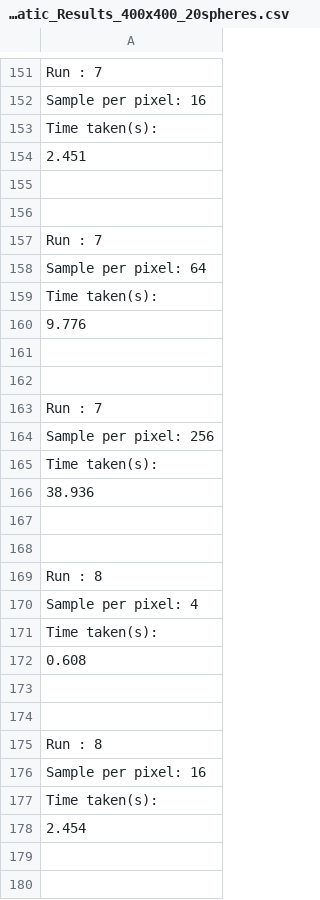
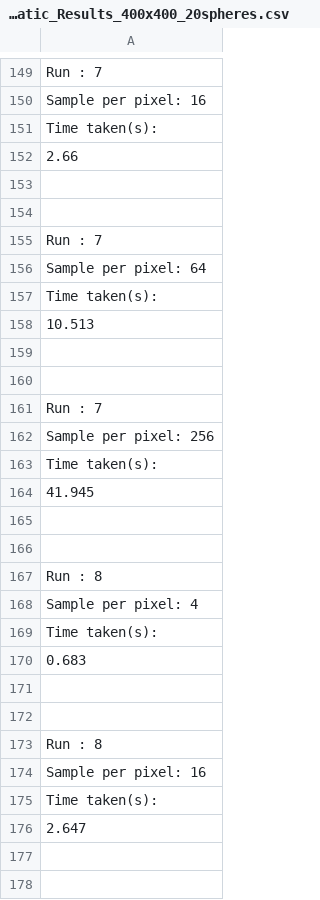
Before and after one commit to 40182166/CPS-Coursework, a CSV file: Coursework/lab_OMP_Static_Results_400x400_20spheres.csv, drawn as a sheet; only a part is shown, gaps mark what is left out; the diff covers the shown part only.

Commit message:
correct static 20 spheres lab

```diff
--- a/Coursework/lab_OMP_Static_Results_400x400_20spheres.csv
+++ b/Coursework/lab_OMP_Static_Results_400x400_20spheres.csv
@@ -153,3 +151,3 @@ Sample per pixel: 16
 Time taken(s):
-2.451
+2.66
 
@@ -159,3 +157,3 @@ Sample per pixel: 64
 Time taken(s):
-9.776
+10.513
 
@@ -165,3 +163,3 @@ Sample per pixel: 256
 Time taken(s):
-38.936
+41.945
 
@@ -171,3 +169,3 @@ Sample per pixel: 4
 Time taken(s):
-0.608
+0.683
 
@@ -177,3 +175,3 @@ Sample per pixel: 16
 Time taken(s):
-2.454
+2.647
 
```
Also changed, not shown: 2 removed rows and 15 edited cells elsewhere in this file.
